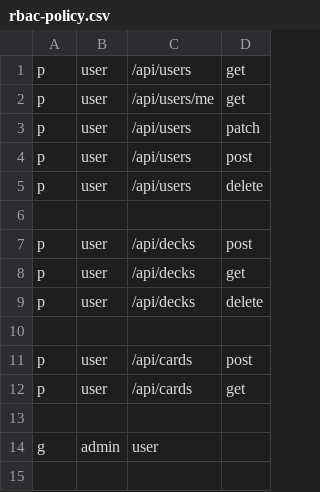
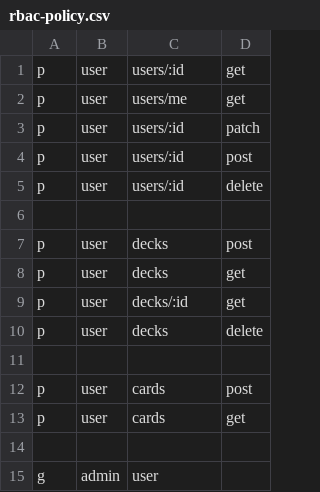
Before and after one commit to longfelloson/Cards, a CSV file: backend/rbac-policy.csv, drawn as a sheet.

Commit message:
fix(rbac): correct handling of resources with query and path params

```diff
--- a/backend/rbac-policy.csv
+++ b/backend/rbac-policy.csv
@@ -1,13 +1,14 @@
-p, user, /api/users, get
-p, user, /api/users/me, get
-p, user, /api/users, patch
-p, user, /api/users, post
-p, user, /api/users, delete
+p, user, users/:id, get
+p, user, users/me, get
+p, user, users/:id, patch
+p, user, users/:id, post
+p, user, users/:id, delete
 
-p, user, /api/decks, post
-p, user, /api/decks, get
-p, user, /api/decks, delete
+p, user, decks, post
+p, user, decks, get
+p, user, decks/:id, get
+p, user, decks, delete
 
-p, user, /api/cards, post
-p, user, /api/cards, get
+p, user, cards, post
+p, user, cards, get
 
```
Also changed, not shown: 3 other files.
